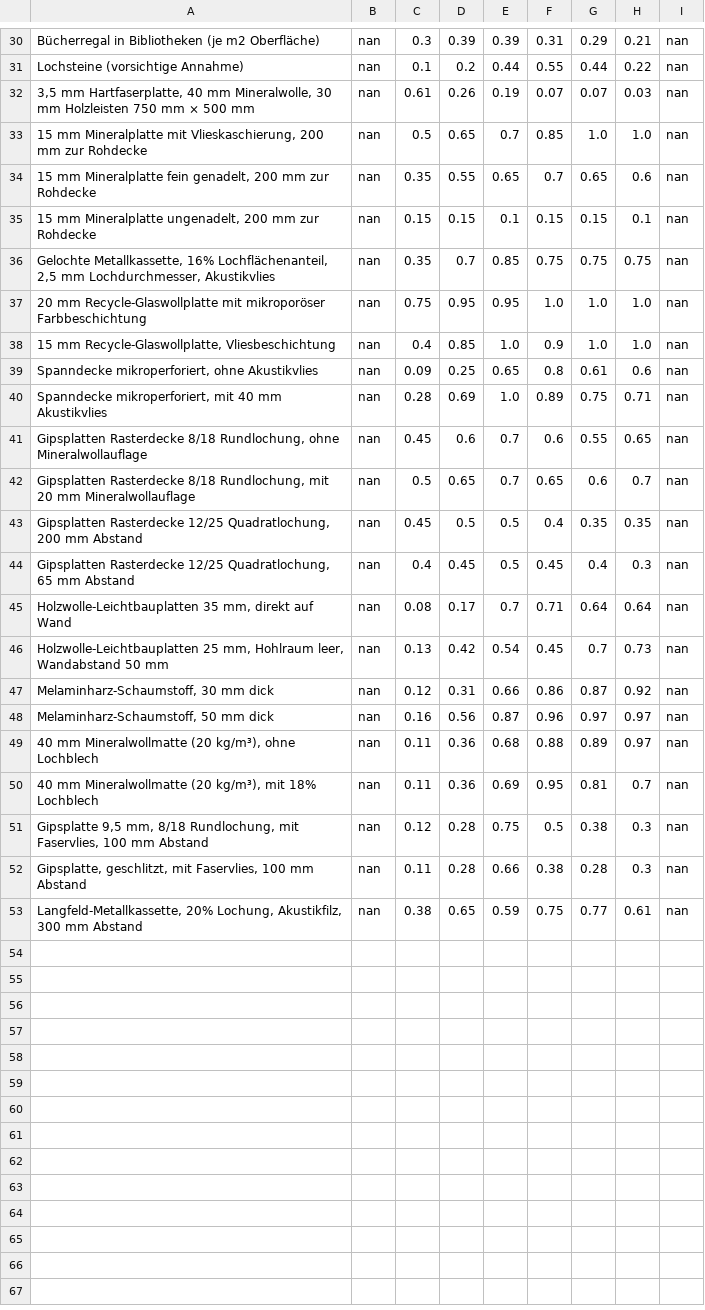
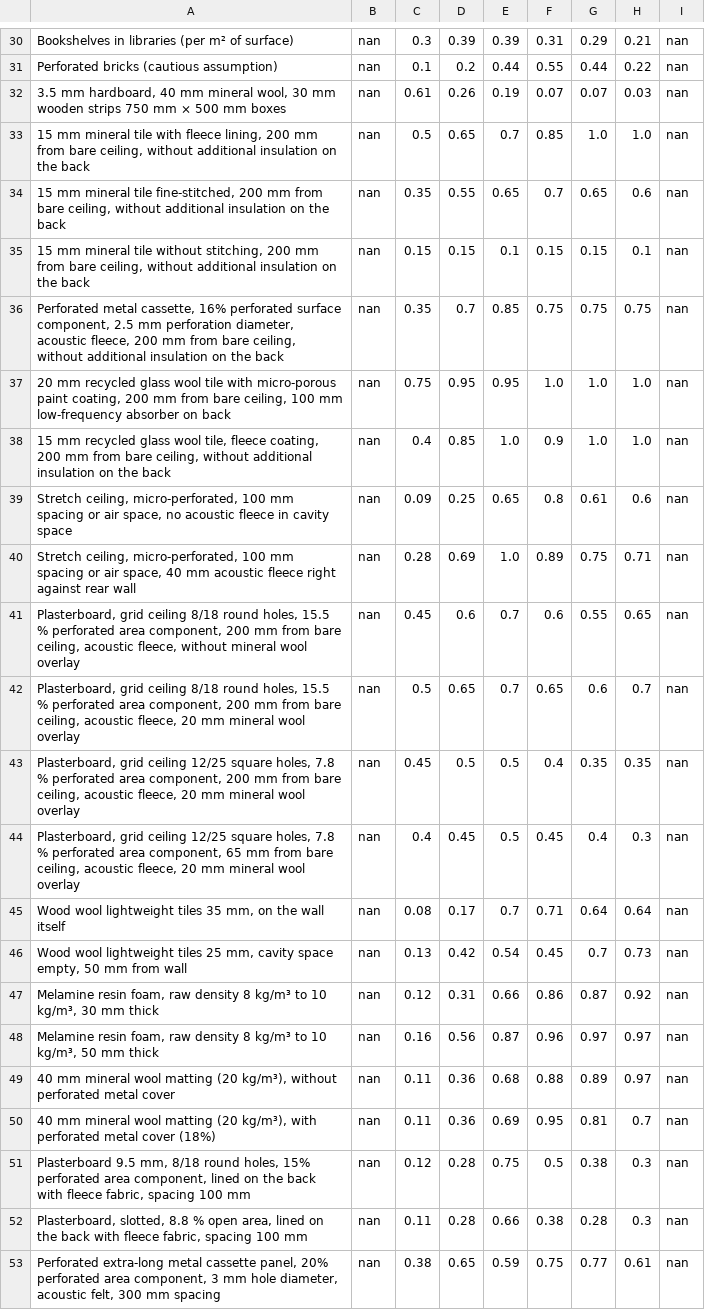
Before and after one commit to redbluee/Raumakustik-CAD, a CSV file: materials.csv, drawn as a sheet; only a part is shown, gaps mark what is left out; the diff covers the shown part only; the diff names each change by its address in the sheet, - before the commit and + after, or states it on an @@ line.

```diff
--- a/materials.csv
+++ b/materials.csv
-A30: Bücherregal in Bibliotheken (je m2 Oberfläche)
+A30: Bookshelves in libraries (per m² of surface)
-A31: Lochsteine (vorsichtige Annahme)
+A31: Perforated bricks (cautious assumption)
-A32: 3,5 mm Hartfaserplatte, 40 mm Mineralwolle, 30 mm Holzleisten 750 mm × 500 mm
+A32: 3.5 mm hardboard, 40 mm mineral wool, 30 mm wooden strips 750 mm × 500 mm boxes
-A33: 15 mm Mineralplatte mit Vlieskaschierung, 200 mm zur Rohdecke
+A33: 15 mm mineral tile with fleece lining, 200 mm from bare ceiling, without additional insulation on the back
-A34: 15 mm Mineralplatte fein genadelt, 200 mm zur Rohdecke
+A34: 15 mm mineral tile fine-stitched, 200 mm from bare ceiling, without additional insulation on the back
-A35: 15 mm Mineralplatte ungenadelt, 200 mm zur Rohdecke
+A35: 15 mm mineral tile without stitching, 200 mm from bare ceiling, without additional insulation on the back
-A36: Gelochte Metallkassette, 16% Lochflächenanteil, 2,5 mm Lochdurchmesser, Akustikvlies
+A36: Perforated metal cassette, 16% perforated surface component, 2.5 mm perforation diameter, acoustic fleece, 200 mm from bare ceiling, without additional insulation on the back
-A37: 20 mm Recycle-Glaswollplatte mit mikroporöser Farbbeschichtung
+A37: 20 mm recycled glass wool tile with micro-porous paint coating, 200 mm from bare ceiling, 100 mm low-frequency absorber on back
-A38: 15 mm Recycle-Glaswollplatte, Vliesbeschichtung
+A38: 15 mm recycled glass wool tile, fleece coating, 200 mm from bare ceiling, without additional insulation on the back
-A39: Spanndecke mikroperforiert, ohne Akustikvlies
+A39: Stretch ceiling, micro-perforated, 100 mm spacing or air space, no acoustic fleece in cavity space
-A40: Spanndecke mikroperforiert, mit 40 mm Akustikvlies
+A40: Stretch ceiling, micro-perforated, 100 mm spacing or air space, 40 mm acoustic fleece right against rear wall
-A41: Gipsplatten Rasterdecke 8/18 Rundlochung, ohne Mineralwollauflage
+A41: Plasterboard, grid ceiling 8/18 round holes, 15.5 % perforated area component, 200 mm from bare ceiling, acoustic fleece, without mineral wool overlay
-A42: Gipsplatten Rasterdecke 8/18 Rundlochung, mit 20 mm Mineralwollauflage
+A42: Plasterboard, grid ceiling 8/18 round holes, 15.5 % perforated area component, 200 mm from bare ceiling, acoustic fleece, 20 mm mineral wool overlay
-A43: Gipsplatten Rasterdecke 12/25 Quadratlochung, 200 mm Abstand
+A43: Plasterboard, grid ceiling 12/25 square holes, 7.8 % perforated area component, 200 mm from bare ceiling, acoustic fleece, 20 mm mineral wool overlay
-A44: Gipsplatten Rasterdecke 12/25 Quadratlochung, 65 mm Abstand
+A44: Plasterboard, grid ceiling 12/25 square holes, 7.8 % perforated area component, 65 mm from bare ceiling, acoustic fleece, 20 mm mineral wool overlay
-A45: Holzwolle-Leichtbauplatten 35 mm, direkt auf Wand
+A45: Wood wool lightweight tiles 35 mm, on the wall itself
-A46: Holzwolle-Leichtbauplatten 25 mm, Hohlraum leer, Wandabstand 50 mm
+A46: Wood wool lightweight tiles 25 mm, cavity space empty, 50 mm from wall
-A47: Melaminharz-Schaumstoff, 30 mm dick
+A47: Melamine resin foam, raw density 8 kg/m³ to 10 kg/m³, 30 mm thick
-A48: Melaminharz-Schaumstoff, 50 mm dick
+A48: Melamine resin foam, raw density 8 kg/m³ to 10 kg/m³, 50 mm thick
-A49: 40 mm Mineralwollmatte (20 kg/m³), ohne Lochblech
+A49: 40 mm mineral wool matting (20 kg/m³), without perforated metal cover
-A50: 40 mm Mineralwollmatte (20 kg/m³), mit 18% Lochblech
+A50: 40 mm mineral wool matting (20 kg/m³), with perforated metal cover (18%)
-A51: Gipsplatte 9,5 mm, 8/18 Rundlochung, mit Faservlies, 100 mm Abstand
+A51: Plasterboard 9.5 mm, 8/18 round holes, 15% perforated area component, lined on the back with fleece fabric, spacing 100 mm
-A52: Gipsplatte, geschlitzt, mit Faservlies, 100 mm Abstand
+A52: Plasterboard, slotted, 8.8 % open area, lined on the back with fleece fabric, spacing 100 mm
-A53: Langfeld-Metallkassette, 20% Lochung, Akustikfilz, 300 mm Abstand
+A53: Perforated extra-long metal cassette panel, 20% perforated area component, 3 mm hole diameter, acoustic felt, 300 mm spacing
```
Also changed, not shown: 28 edited cells elsewhere in this file, 1 other file.
